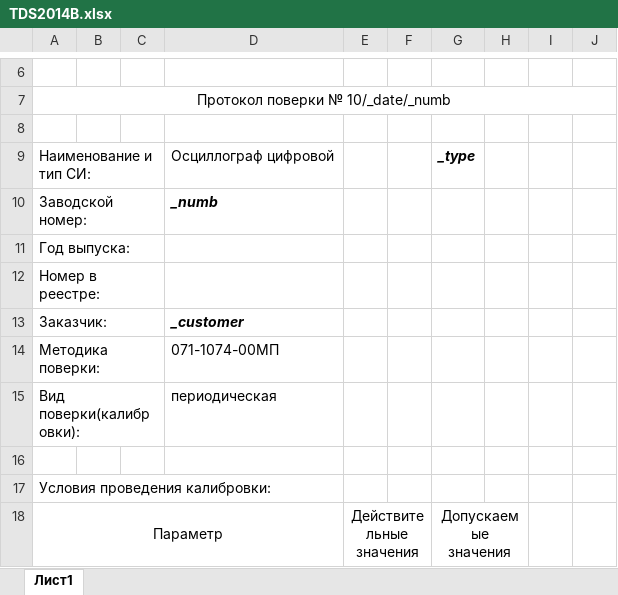
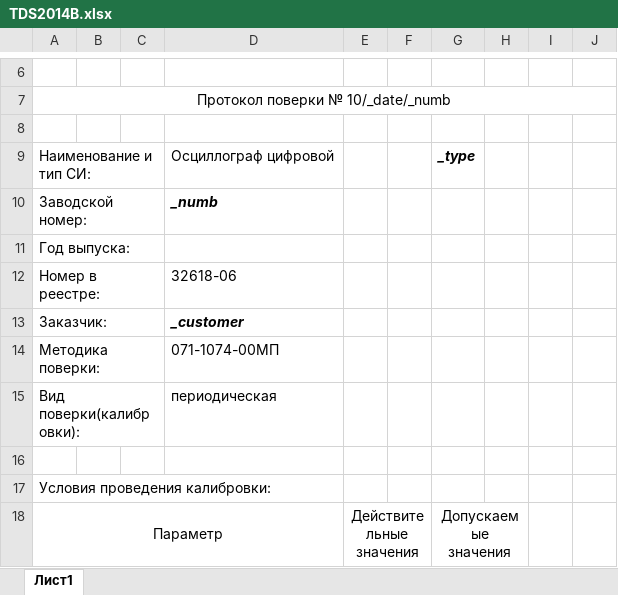
Before and after one commit to GlendenCrunch/MEASControl, an Excel workbook: Shablon/TDS2014B.xlsx, sheet Лист1, drawn as a sheet; only a part is shown, gaps mark what is left out; values as stored, in another font and other column widths than the file's, no borders; the diff names each change by its address in the sheet, - before the commit and + after, or states it on an @@ line.

```diff
--- a/Shablon/TDS2014B.xlsx (sheet Лист1)
+++ b/Shablon/TDS2014B.xlsx (sheet Лист1)
-D12: (empty)
+D12: 32618-06
```
Also changed, not shown: Shablon/DSO6102A.xlsx, Shablon/DSO9104A.xlsx, 20 other files.
